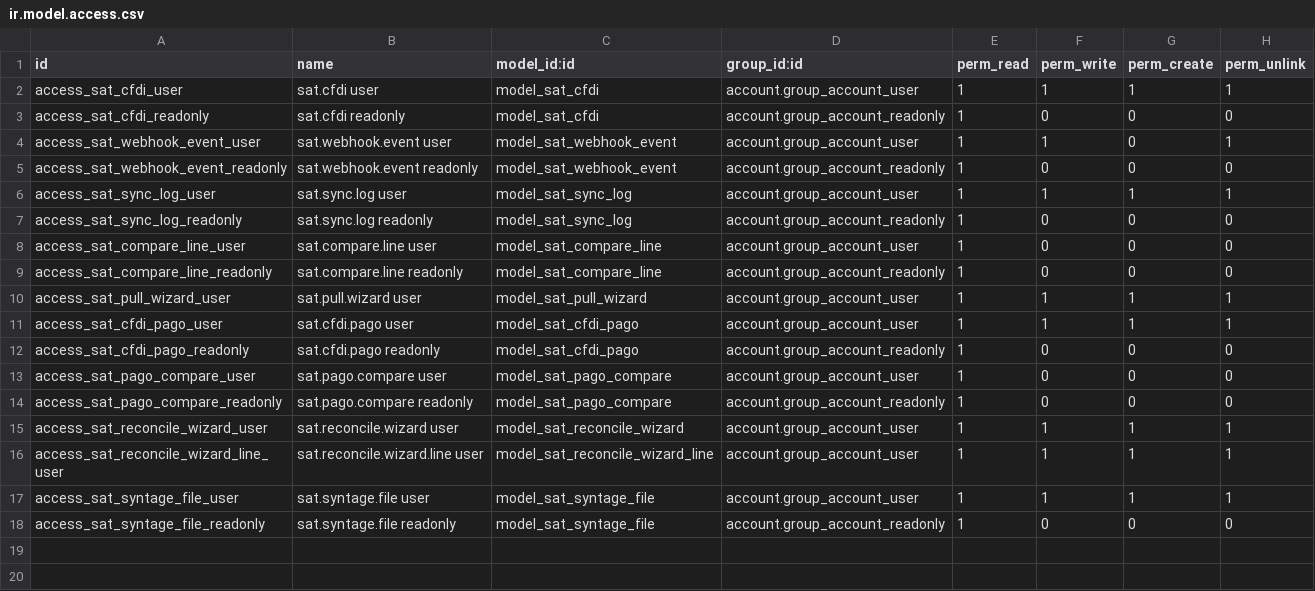
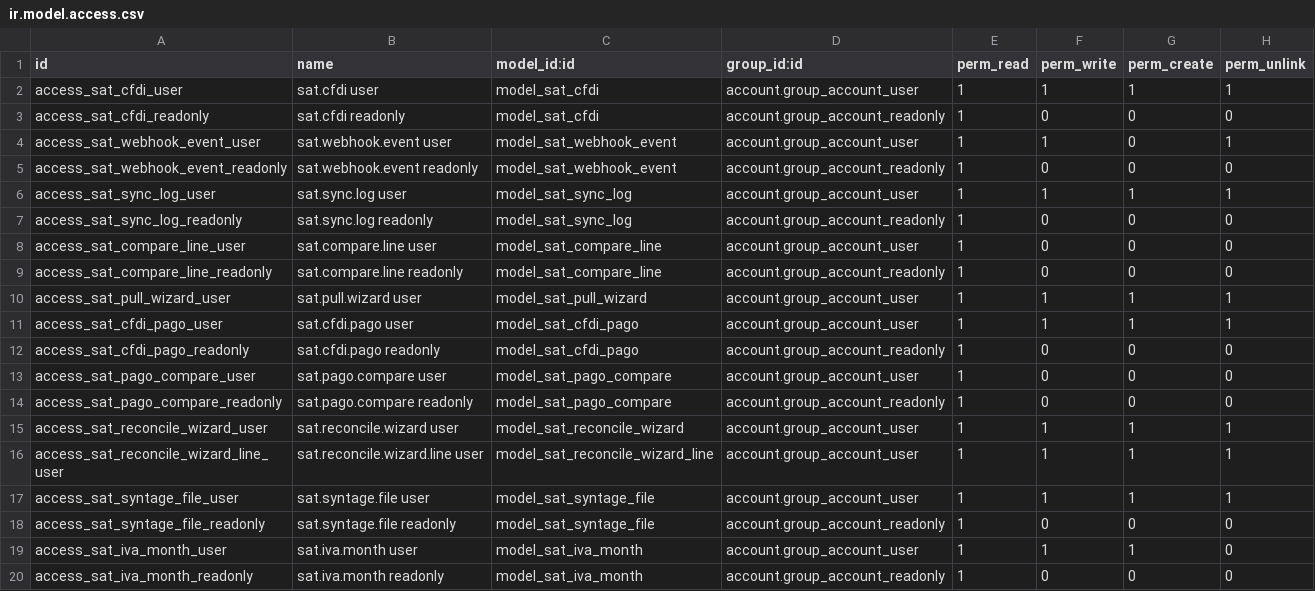
Before and after one commit to quimibond/qb19, a CSV file: addons/quimibond_sat/security/ir.model.access.csv, drawn as a sheet; the diff names each change by its address in the sheet, - before the commit and + after, or states it on an @@ line.

```diff
--- a/addons/quimibond_sat/security/ir.model.access.csv
+++ b/addons/quimibond_sat/security/ir.model.access.csv
+row 19: access_sat_iva_month_user | sat.iva.month user | model_sat_iva_month | account.group_account_user | 1 | 1 | 1 | 0
+row 20: access_sat_iva_month_readonly | sat.iva.month readonly | model_sat_iva_month | account.group_account_readonly | 1 | 0 | 0 | 0
```
Also changed, not shown: 12 other files.
